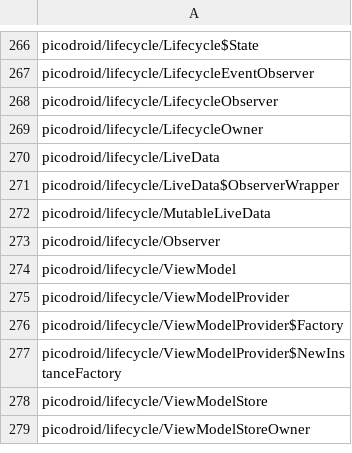
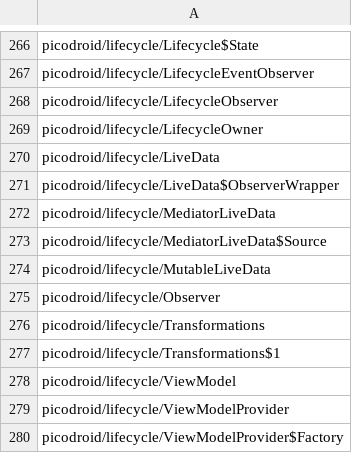
Before and after one commit to shivrajora/picodroid-rs, a TSV file: sdk/class-names.tsv, drawn as a sheet; only a part is shown, gaps mark what is left out; the shorter side is filled out with more unchanged rows; the diff names each change by its address in the sheet, - before the commit and + after, or states it on an @@ line.

Commit message:
lifecycle: MediatorLiveData and Transformations.map / switchMap
MediatorLiveData follows its sources only while it is observed, each plugged
in with observeForever and unplugged on inactivity, with Android's
once-per-version delivery across a replug. Transformations.map and switchMap
are built on it over java.util.function.Function. claudeusage's
UsageViewModel, which derived its state by hand with an observeForever of its
own, is a MediatorLiveData with one source now; fragmentdemo checks map, a
two-source mediator, removeSource, the unplug and switchMap.

```diff
--- a/sdk/class-names.tsv
+++ b/sdk/class-names.tsv
+row 272: picodroid/lifecycle/MediatorLiveData
+row 273: picodroid/lifecycle/MediatorLiveData$Source
+row 276: picodroid/lifecycle/Transformations
+row 277: picodroid/lifecycle/Transformations$1
```
Also changed, not shown: sdk/member-names.tsv, 7 other files.
